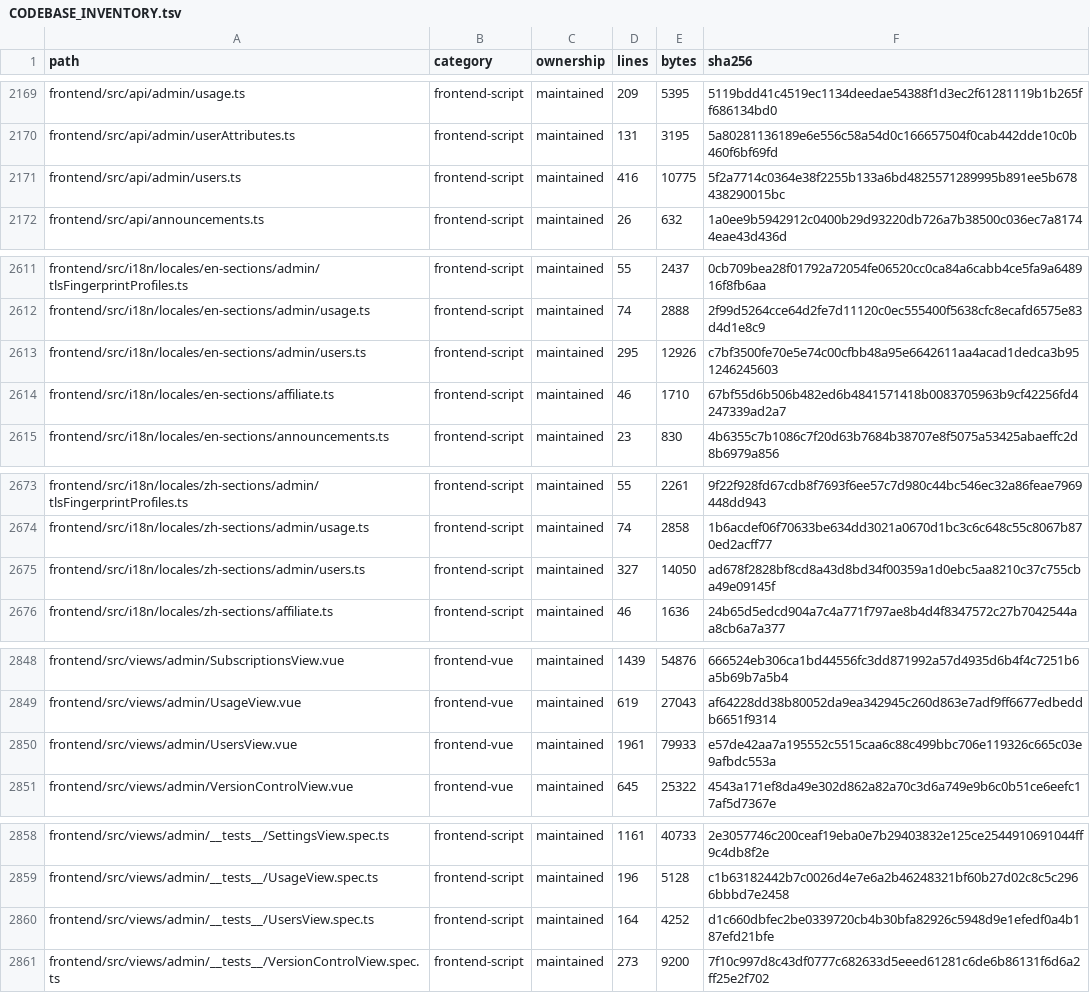
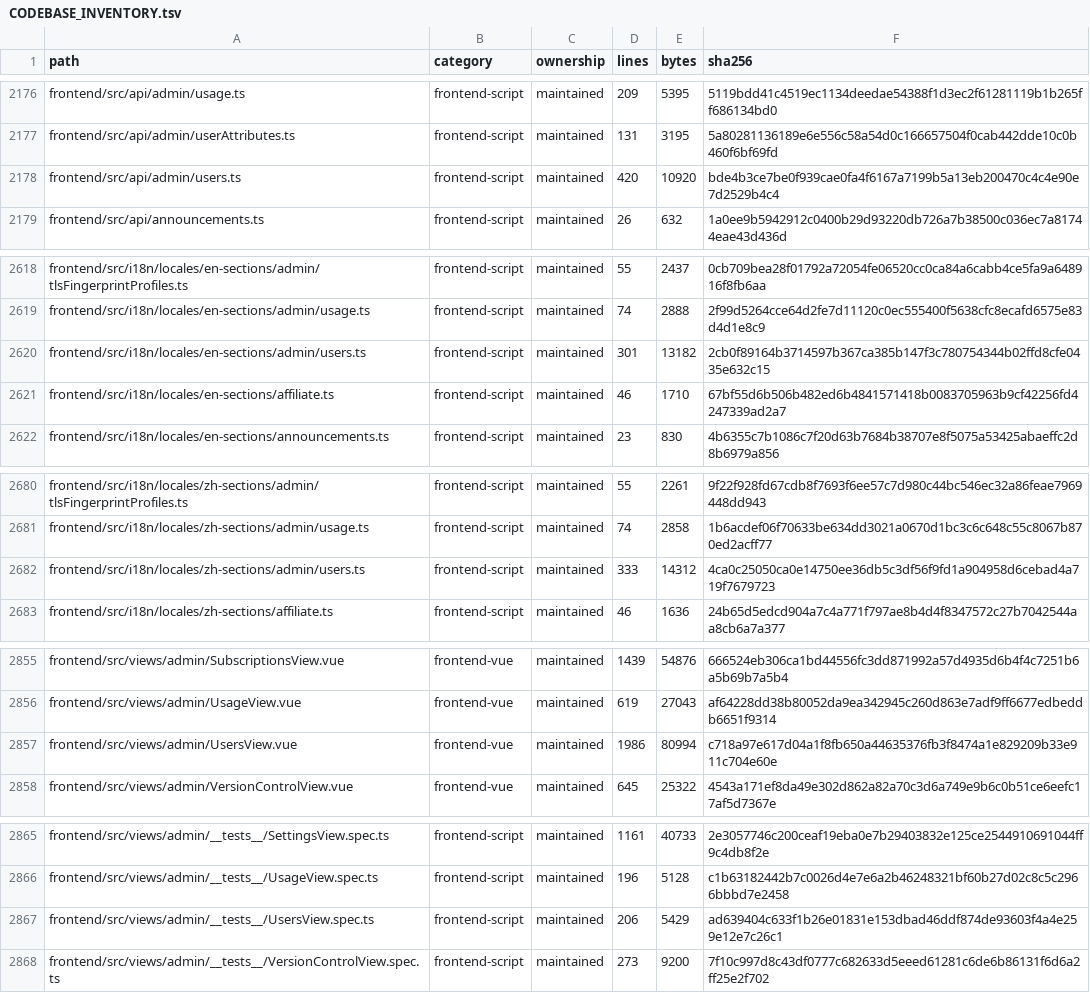
Before and after one commit to WilliamWang1721/LightBridge, a TSV file: docs/architecture/CODEBASE_INVENTORY.tsv, drawn as a sheet; only a part is shown, gaps mark what is left out; the diff covers the shown part only.

```diff
--- a/docs/architecture/CODEBASE_INVENTORY.tsv
+++ b/docs/architecture/CODEBASE_INVENTORY.tsv
@@ -2170,3 +2177,3 @@ frontend/src/api/admin/usage.ts	frontend-script	maintained	209	5395	5119bdd41c45
 frontend/src/api/admin/userAttributes.ts	frontend-script	maintained	131	3195	5a80281136189e6e556c58a54d0c166657504f0cab442dde10c0b460f6bf69fd
-frontend/src/api/admin/users.ts	frontend-script	maintained	416	10775	5f2a7714c0364e38f2255b133a6bd4825571289995b891ee5b678438290015bc
+frontend/src/api/admin/users.ts	frontend-script	maintained	420	10920	bde4b3ce7be0f939cae0fa4f6167a7199b5a13eb200470c4c4e90e7d2529b4c4
 frontend/src/api/announcements.ts	frontend-script	maintained	26	632	1a0ee9b5942912c0400b29d93220db726a7b38500c036ec7a81744eae43d436d
@@ -2612,3 +2619,3 @@ frontend/src/i18n/locales/en-sections/admin/tlsFingerprintProfiles.ts	frontend-s
 frontend/src/i18n/locales/en-sections/admin/usage.ts	frontend-script	maintained	74	2888	2f99d5264cce64d2fe7d11120c0ec555400f5638cfc8ecafd6575e83d4d1e8c9
-frontend/src/i18n/locales/en-sections/admin/users.ts	frontend-script	maintained	295	12926	c7bf3500fe70e5e74c00cfbb48a95e6642611aa4acad1dedca3b951246245603
+frontend/src/i18n/locales/en-sections/admin/users.ts	frontend-script	maintained	301	13182	2cb0f89164b3714597b367ca385b147f3c780754344b02ffd8cfe0435e632c15
 frontend/src/i18n/locales/en-sections/affiliate.ts	frontend-script	maintained	46	1710	67bf55d6b506b482ed6b4841571418b0083705963b9cf42256fd4247339ad2a7
@@ -2674,3 +2681,3 @@ frontend/src/i18n/locales/zh-sections/admin/tlsFingerprintProfiles.ts	frontend-s
 frontend/src/i18n/locales/zh-sections/admin/usage.ts	frontend-script	maintained	74	2858	1b6acdef06f70633be634dd3021a0670d1bc3c6c648c55c8067b870ed2acff77
-frontend/src/i18n/locales/zh-sections/admin/users.ts	frontend-script	maintained	327	14050	ad678f2828bf8cd8a43d8bd34f00359a1d0ebc5aa8210c37c755cba49e09145f
+frontend/src/i18n/locales/zh-sections/admin/users.ts	frontend-script	maintained	333	14312	4ca0c25050ca0e14750ee36db5c3df56f9fd1a904958d6cebad4a719f7679723
 frontend/src/i18n/locales/zh-sections/affiliate.ts	frontend-script	maintained	46	1636	24b65d5edcd904a7c4a771f797ae8b4d4f8347572c27b7042544aa8cb6a7a377
@@ -2849,3 +2856,3 @@ frontend/src/views/admin/SubscriptionsView.vue	frontend-vue	maintained	1439	5487
 frontend/src/views/admin/UsageView.vue	frontend-vue	maintained	619	27043	af64228dd38b80052da9ea342945c260d863e7adf9ff6677edbeddb6651f9314
-frontend/src/views/admin/UsersView.vue	frontend-vue	maintained	1961	79933	e57de42aa7a195552c5515caa6c88c499bbc706e119326c665c03e9afbdc553a
+frontend/src/views/admin/UsersView.vue	frontend-vue	maintained	1986	80994	c718a97e617d04a1f8fb650a44635376fb3f8474a1e829209b33e911c704e60e
 frontend/src/views/admin/VersionControlView.vue	frontend-vue	maintained	645	25322	4543a171ef8da49e302d862a82a70c3d6a749e9b6c0b51ce6eefc17af5d7367e
@@ -2859,3 +2866,3 @@ frontend/src/views/admin/__tests__/SettingsView.spec.ts	frontend-script	maintain
 frontend/src/views/admin/__tests__/UsageView.spec.ts	frontend-script	maintained	196	5128	c1b63182442b7c0026d4e7e6a2b46248321bf60b27d02c8c5c2966bbbd7e2458
-frontend/src/views/admin/__tests__/UsersView.spec.ts	frontend-script	maintained	164	4252	d1c660dbfec2be0339720cb4b30bfa82926c5948d9e1efedf0a4b187efd21bfe
+frontend/src/views/admin/__tests__/UsersView.spec.ts	frontend-script	maintained	206	5429	ad639404c633f1b26e01831e153dbad46ddf874de93603f4a4e259e12e7c26c1
 frontend/src/views/admin/__tests__/VersionControlView.spec.ts	frontend-script	maintained	273	9200	7f10c997d8c43df0777c682633d5eeed61281c6de6b86131f6d6a2ff25e2f702
```
Also changed, not shown: 7 added rows and 6 edited cells elsewhere in this file.
